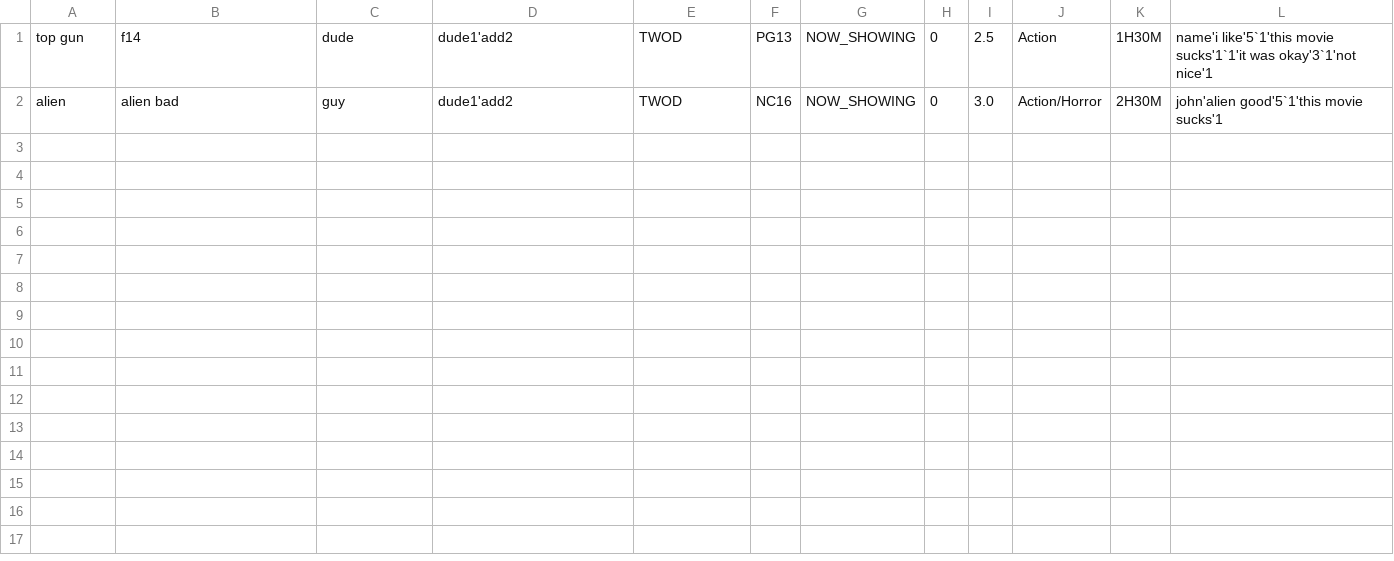
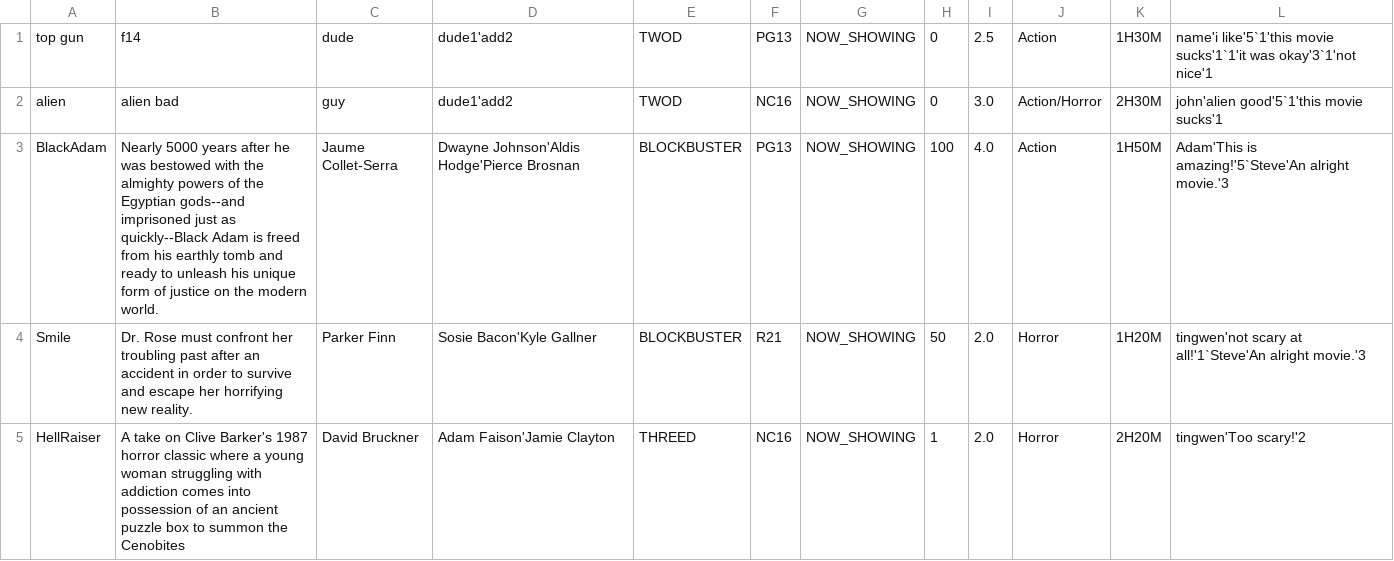
Before and after one commit to JULU909/SC2002-Project-MOBLIMA, a CSV file: Moblima/src/Data/movieInformation2.csv, drawn as a sheet; the diff names each change by its address in the sheet, - before the commit and + after, or states it on an @@ line.

Commit message:
added movie detail for those 3 movies

```diff
--- a/Moblima/src/Data/movieInformation2.csv
+++ b/Moblima/src/Data/movieInformation2.csv
+row 3: BlackAdam | Nearly 5000 years after he was bestowed with the almighty powers of the Egyptian gods--and imprisoned just as quickly--Black Adam is freed from his earthly tomb and ready to unleash his unique form of justice on the modern world. | Jaume Collet-Serra | Dwayne Johnson'Aldis Hodge'Pierce Brosnan | BLOCKBUSTER | PG13 | NOW_SHOWING | 100 | 4.0 | Action | 1H50M | Adam'This is amazing!'5`Steve'An alright movie.'3
+row 4: Smile | Dr. Rose must confront her troubling past after an accident in order to survive and escape her horrifying new reality. | Parker Finn | Sosie Bacon'Kyle Gallner | BLOCKBUSTER | R21 | NOW_SHOWING | 50 | 2.0 | Horror | 1H20M | tingwen'not scary at all!'1`Steve'An alright movie.'3
+row 5: HellRaiser | A take on Clive Barker's 1987 horror classic where a young woman struggling with addiction comes into possession of an ancient puzzle box to summon the Cenobites | David Bruckner | Adam Faison'Jamie Clayton | THREED | NC16 | NOW_SHOWING | 1 | 2.0 | Horror | 2H20M | tingwen'Too scary!'2
```
Also changed, not shown: Moblima/src/Data/Showtimes.csv, 2 other files.
